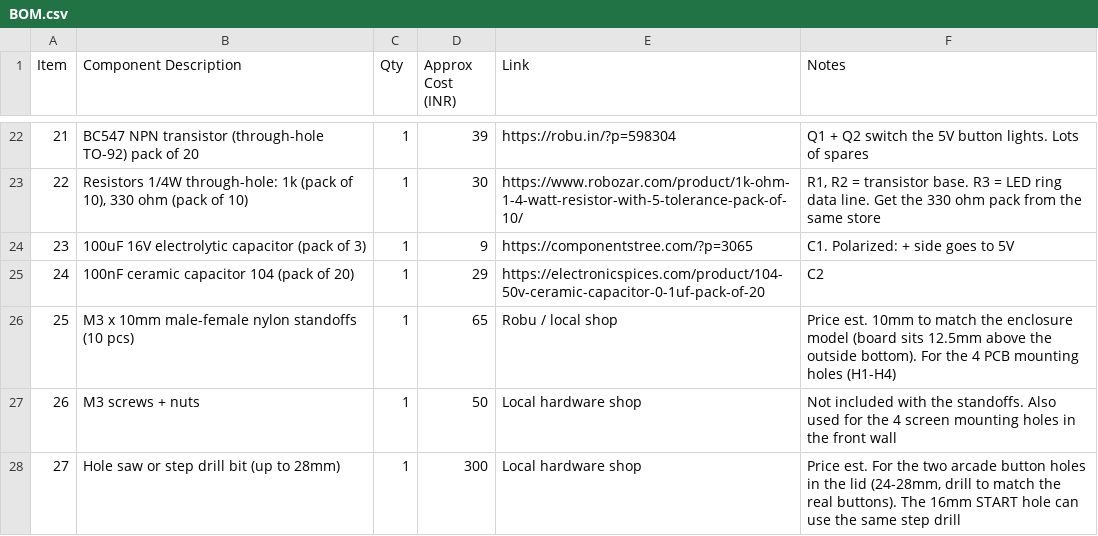
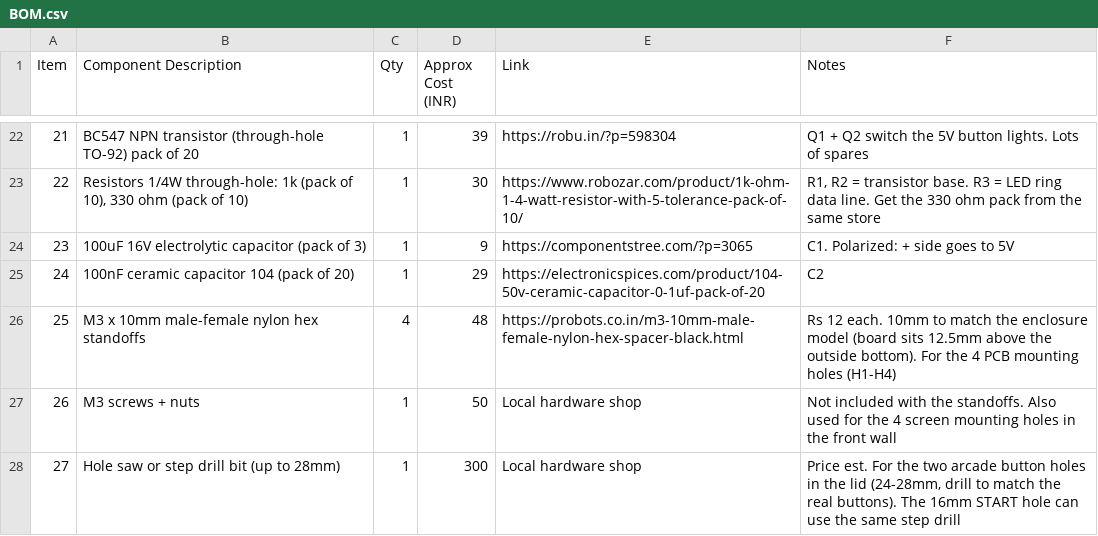
Before and after one commit to Acookiefor2/Mr.Whoami, a CSV file: BOM.csv, drawn as a sheet; only a part is shown, gaps mark what is left out.

Commit message:
Update BOM.csv

```diff
--- a/BOM.csv
+++ b/BOM.csv
@@ -25,3 +25,3 @@ Item,Component Description,Qty,Approx Cost (INR),Link,Notes
 24,100nF ceramic capacitor 104 (pack of 20),1,29,https://electronicspices.com/product/104-50v-ceramic-capacitor-0-1uf-pack-of-20,C2
-25,M3 x 10mm male-female nylon standoffs (10 pcs),1,65,Robu / local shop,"Price est. 10mm to match the enclosure model (board sits 12.5mm above the outside bottom). For the 4 PCB mounting holes (H1-H4)"
+25,M3 x 10mm male-female nylon hex standoffs,4,48,https://probots.co.in/m3-10mm-male-female-nylon-hex-spacer-black.html,"Rs 12 each. 10mm to match the enclosure model (board sits 12.5mm above the outside bottom). For the 4 PCB mounting holes (H1-H4)"
 26,M3 screws + nuts,1,50,Local hardware shop,"Not included with the standoffs. Also used for the 4 screen mounting holes in the front wall"
```
